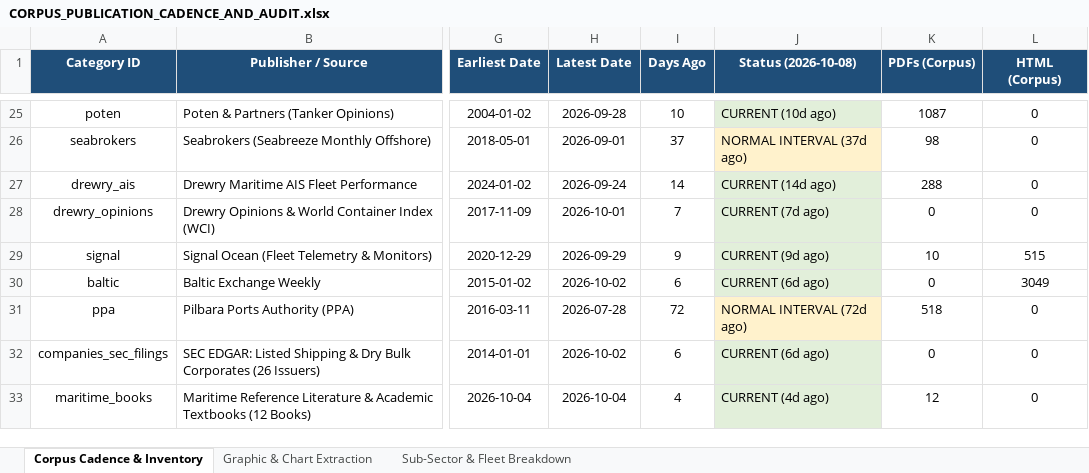
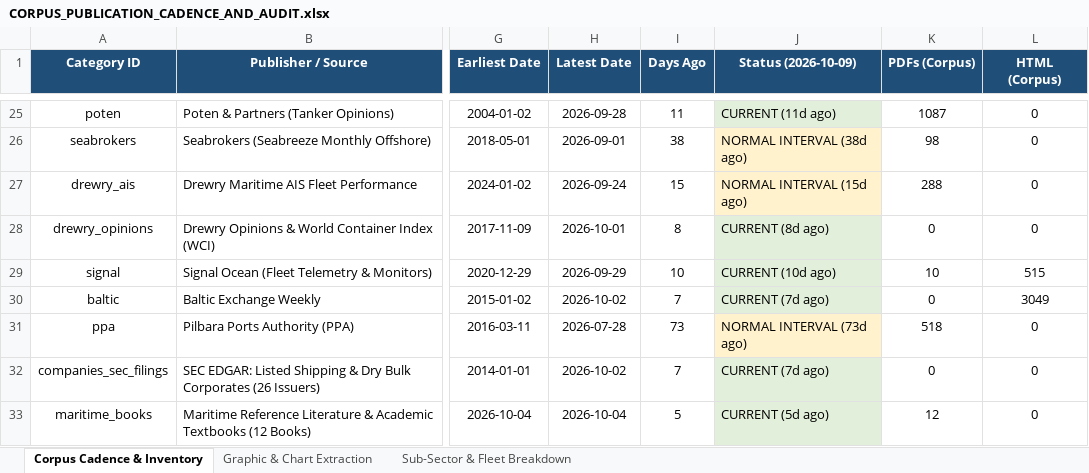
Before and after one commit to yieldchaser/Shipping, an Excel workbook: corpus/CORPUS_PUBLICATION_CADENCE_AND_AUDIT.xlsx, sheet Corpus Cadence & Inventory, drawn as a sheet; only a part is shown, gaps mark what is left out; values as stored, in another font and other column widths than the file's, no borders; the diff covers the shown part only; the diff names each change by its address in the sheet, - before the commit and + after, or states it on an @@ line.

Commit message:
data(broker-reports): ingest weekly market reports and update cadence audit [skip ci]

```diff
--- a/corpus/CORPUS_PUBLICATION_CADENCE_AND_AUDIT.xlsx (sheet Corpus Cadence & Inventory)
+++ b/corpus/CORPUS_PUBLICATION_CADENCE_AND_AUDIT.xlsx (sheet Corpus Cadence & Inventory)
-J1: Status (2026-10-08)
+J1: Status (2026-10-09)
-I25 (Days Ago): 10
+I25 (Days Ago): 11
-J25 (Status (2026-10-09)): CURRENT (10d ago)
+J25 (Status (2026-10-09)): CURRENT (11d ago)
-I26 (Days Ago): 37
+I26 (Days Ago): 38
-J26 (Status (2026-10-09)): NORMAL INTERVAL (37d ago)
+J26 (Status (2026-10-09)): NORMAL INTERVAL (38d ago)
-I27 (Days Ago): 14
+I27 (Days Ago): 15
-J27 (Status (2026-10-09)): CURRENT (14d ago)
+J27 (Status (2026-10-09)): NORMAL INTERVAL (15d ago)
-J27 fill: #E2EFDA
+J27 fill: #FFF2CC
-I28 (Days Ago): 7
+I28 (Days Ago): 8
-J28 (Status (2026-10-09)): CURRENT (7d ago)
+J28 (Status (2026-10-09)): CURRENT (8d ago)
-I29 (Days Ago): 9
+I29 (Days Ago): 10
-J29 (Status (2026-10-09)): CURRENT (9d ago)
+J29 (Status (2026-10-09)): CURRENT (10d ago)
-I30 (Days Ago): 6
+I30 (Days Ago): 7
-J30 (Status (2026-10-09)): CURRENT (6d ago)
+J30 (Status (2026-10-09)): CURRENT (7d ago)
-I31 (Days Ago): 72
+I31 (Days Ago): 73
-J31 (Status (2026-10-09)): NORMAL INTERVAL (72d ago)
+J31 (Status (2026-10-09)): NORMAL INTERVAL (73d ago)
-I32 (Days Ago): 6
+I32 (Days Ago): 7
-J32 (Status (2026-10-09)): CURRENT (6d ago)
+J32 (Status (2026-10-09)): CURRENT (7d ago)
-I33 (Days Ago): 4
+I33 (Days Ago): 5
-J33 (Status (2026-10-09)): CURRENT (4d ago)
+J33 (Status (2026-10-09)): CURRENT (5d ago)
```
Also changed, not shown: 42 edited cells elsewhere in this sheet, data/extracted/series/corpus_publication_cadence_and_audit.xlsx, data/extracted/series/gibson_master_tanker_series.xlsx, 9 other files.
